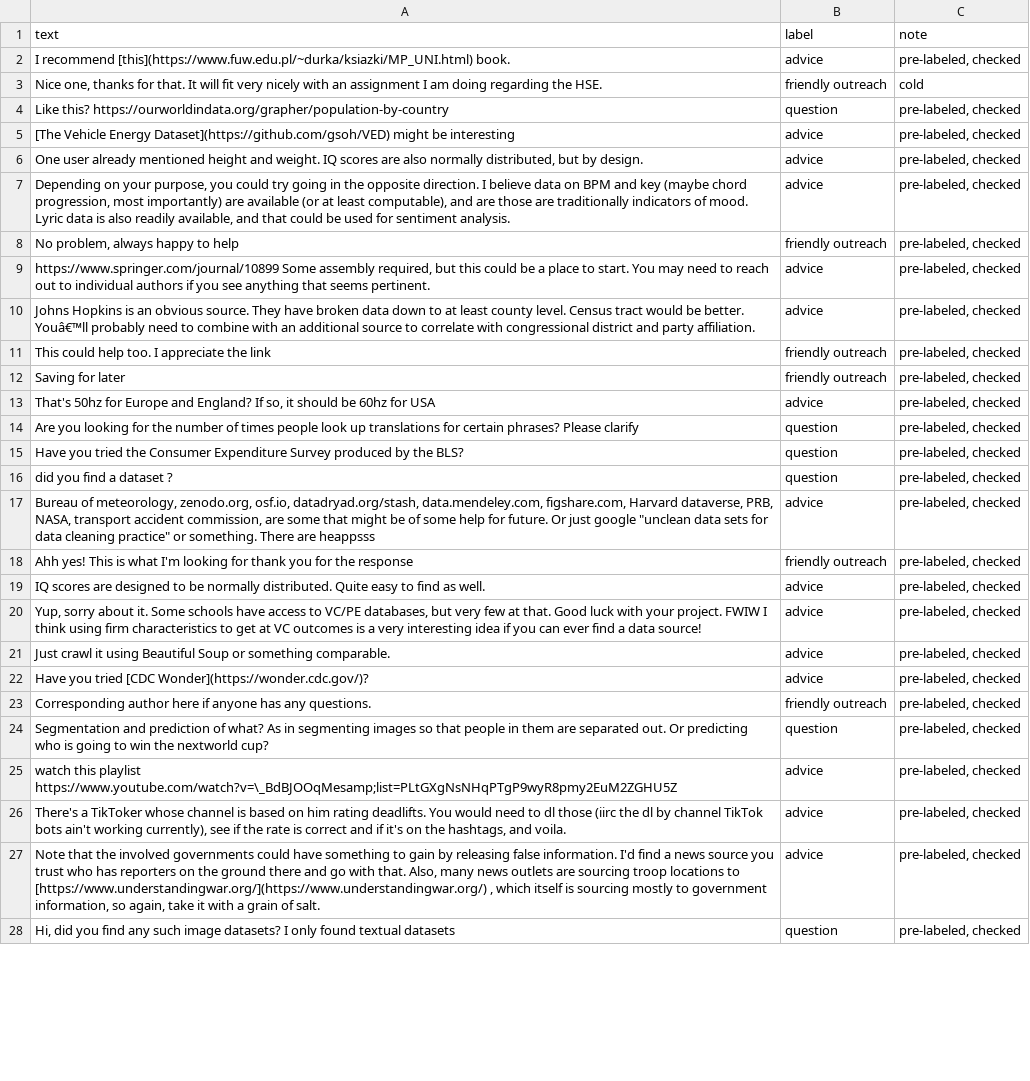
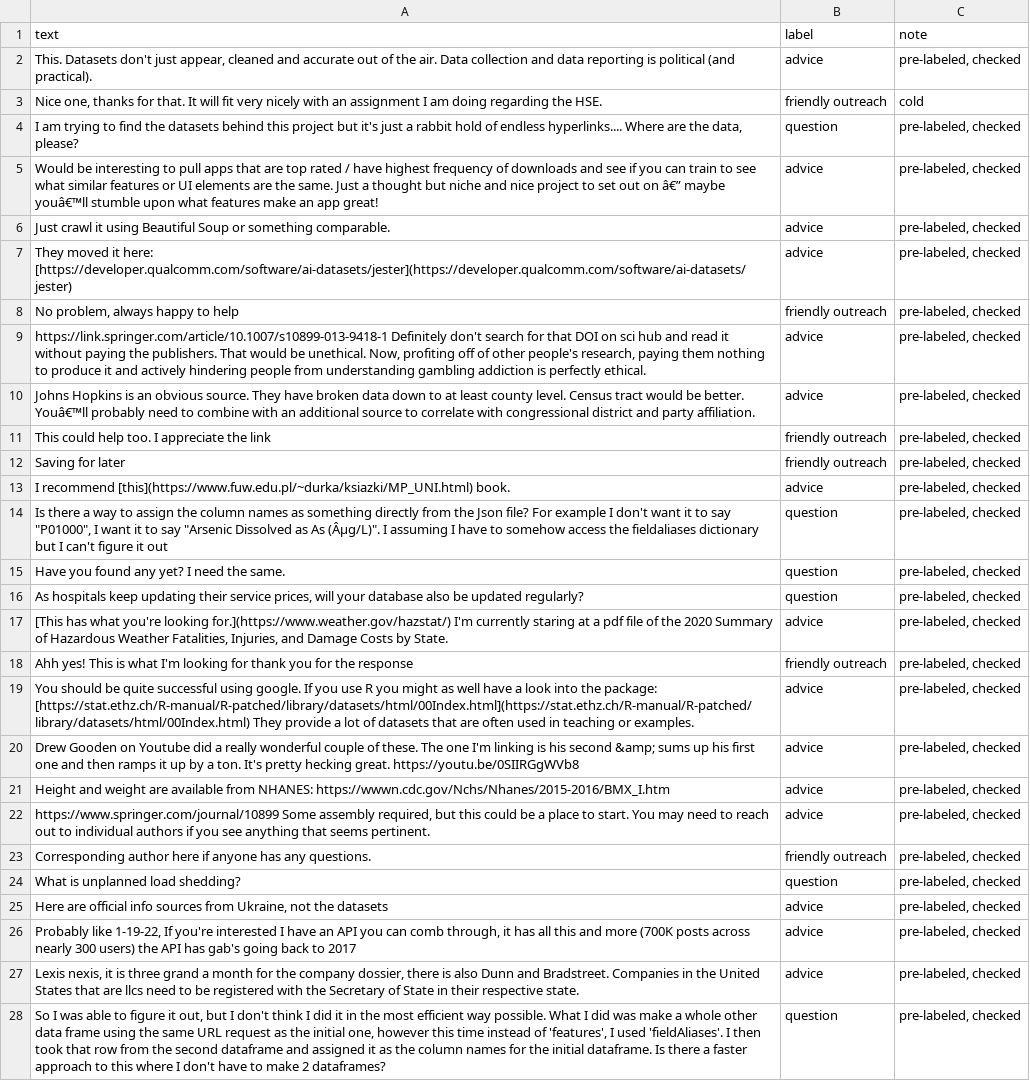
Before and after one commit to leanna-codepath/ai201-project3-takemeter-starter-v2026, a CSV file: test_split.csv, drawn as a sheet; only a part is shown; the diff covers the shown part only; the diff names each change by its address in the sheet, - before the commit and + after, or states it on an @@ line.

```diff
--- a/test_split.csv
+++ b/test_split.csv
-A2 (text): I recommend [this](https://www.fuw.edu.pl/~durka/ksiazki/MP_UNI.html) book.
+A2 (text): This. Datasets don't just appear, cleaned and accurate out of the air. Data collection and data reporting is political (and practical).
-A4 (text): Like this? https://ourworldindata.org/grapher/population-by-country
+A4 (text): I am trying to find the datasets behind this project but it's just a rabbit hold of endless hyperlinks.... Where are the data, please?
-A5 (text): [The Vehicle Energy Dataset](https://github.com/gsoh/VED) might be interesting
+A5 (text): Would be interesting to pull apps that are top rated / have highest frequency of downloads and see if you can train to see what similar features or UI elements are the same. Just a thought but niche and nice project to set out on â€” maybe youâ€™ll stumble upon what features make an app great!
-A6 (text): One user already mentioned height and weight. IQ scores are also normally distributed, but by design.
+A6 (text): Just crawl it using Beautiful Soup or something comparable.
-A7 (text): Depending on your purpose, you could try going in the opposite direction. I believe data on BPM and key (maybe chord progression, most importantly) are available (or at least computable), and are those are traditionally indicators of mood. Lyric data is also readily available, and that could be used for sentiment analysis.
+A7 (text): They moved it here: [https://developer.qualcomm.com/software/ai-datasets/jester](https://developer.qualcomm.com/software/ai-datasets/jester)
-A9 (text): https://www.springer.com/journal/10899 Some assembly required, but this could be a place to start. You may need to reach out to individual authors if you see anything that seems pertinent.
+A9 (text): https://link.springer.com/article/10.1007/s10899-013-9418-1 Definitely don't search for that DOI on sci hub and read it without paying the publishers. That would be unethical. Now, profiting off of other people's research, paying them nothing to produce it and actively hindering people from understanding gambling addiction is perfectly ethical.
-A13 (text): That's 50hz for Europe and England? If so, it should be 60hz for USA
+A13 (text): I recommend [this](https://www.fuw.edu.pl/~durka/ksiazki/MP_UNI.html) book.
-A14 (text): Are you looking for the number of times people look up translations for certain phrases? Please clarify
+A14 (text): Is there a way to assign the column names as something directly from the Json file? For example I don't want it to say "P01000", I want it to say "Arsenic Dissolved as As (Âµg/L)". I assuming I have to somehow access the fieldaliases dictionary but I can't figure it out
-A15 (text): Have you tried the Consumer Expenditure Survey produced by the BLS?
+A15 (text): Have you found any yet? I need the same.
-A16 (text): did you find a dataset ?
+A16 (text): As hospitals keep updating their service prices, will your database also be updated regularly?
-A17 (text): Bureau of meteorology, zenodo.org, osf.io, datadryad.org/stash, data.mendeley.com, figshare.com, Harvard dataverse, PRB, NASA, transport accident commission, are some that might be of some help for future. Or just google "unclean data sets for data cleaning practice" or something. There are heappsss
+A17 (text): [This has what you're looking for.](https://www.weather.gov/hazstat/) I'm currently staring at a pdf file of the 2020 Summary of Hazardous Weather Fatalities, Injuries, and Damage Costs by State.
-A19 (text): IQ scores are designed to be normally distributed. Quite easy to find as well.
+A19 (text): You should be quite successful using google. If you use R you might as well have a look into the package: [https://stat.ethz.ch/R-manual/R-patched/library/datasets/html/00Index.html](https://stat.ethz.ch/R-manual/R-patched/library/datasets/html/00Index.html) They provide a lot of datasets that are often used in teaching or examples.
-A20 (text): Yup, sorry about it. Some schools have access to VC/PE databases, but very few at that. Good luck with your project. FWIW I think using firm characteristics to get at VC outcomes is a very interesting idea if you can ever find a data source!
+A20 (text): Drew Gooden on Youtube did a really wonderful couple of these. The one I'm linking is his second &amp; sums up his first one and then ramps it up by a ton. It's pretty hecking great. https://youtu.be/0SIIRGgWVb8
-A21 (text): Just crawl it using Beautiful Soup or something comparable.
+A21 (text): Height and weight are available from NHANES: https://wwwn.cdc.gov/Nchs/Nhanes/2015-2016/BMX_I.htm
-A22 (text): Have you tried [CDC Wonder](https://wonder.cdc.gov/)?
+A22 (text): https://www.springer.com/journal/10899 Some assembly required, but this could be a place to start. You may need to reach out to individual authors if you see anything that seems pertinent.
-A24 (text): Segmentation and prediction of what? As in segmenting images so that people in them are separated out. Or predicting who is going to win the nextworld cup?
+A24 (text): What is unplanned load shedding?
-A25 (text): watch this playlist https://www.youtube.com/watch?v=\_BdBJOOqMesamp;list=PLtGXgNsNHqPTgP9wyR8pmy2EuM2ZGHU5Z
+A25 (text): Here are official info sources from Ukraine, not the datasets
-A26 (text): There's a TikToker whose channel is based on him rating deadlifts. You would need to dl those (iirc the dl by channel TikTok bots ain't working currently), see if the rate is correct and if it's on the hashtags, and voila.
+A26 (text): Probably like 1-19-22, If you're interested I have an API you can comb through, it has all this and more (700K posts across nearly 300 users) the API has gab's going back to 2017
-A27 (text): Note that the involved governments could have something to gain by releasing false information. I'd find a news source you trust who has reporters on the ground there and go with that. Also, many news outlets are sourcing troop locations to [https://www.understandingwar.org/](https://www.understandingwar.org/) , which itself is sourcing mostly to government information, so again, take it with a grain of salt.
+A27 (text): Lexis nexis, it is three grand a month for the company dossier, there is also Dunn and Bradstreet. Companies in the United States that are llcs need to be registered with the Secretary of State in their respective state.
-A28 (text): Hi, did you find any such image datasets? I only found textual datasets
+A28 (text): So I was able to figure it out, but I don't think I did it in the most efficient way possible. What I did was make a whole other data frame using the same URL request as the initial one, however this time instead of 'features', I used 'fieldAliases'. I then took that row from the second dataframe and assigned it as the column names for the initial dataframe. Is there a faster approach to this where I don't have to make 2 dataframes?
```
Also changed, not shown: 2 edited cells elsewhere in this file, labels.csv, 5 other files.
